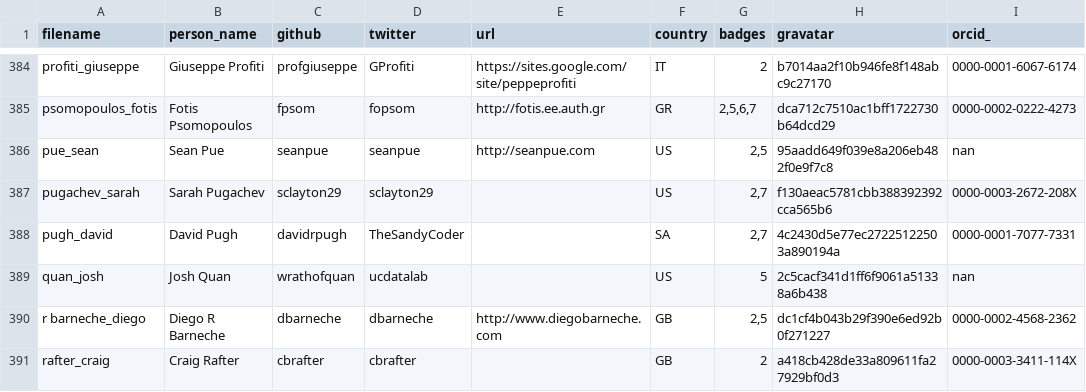
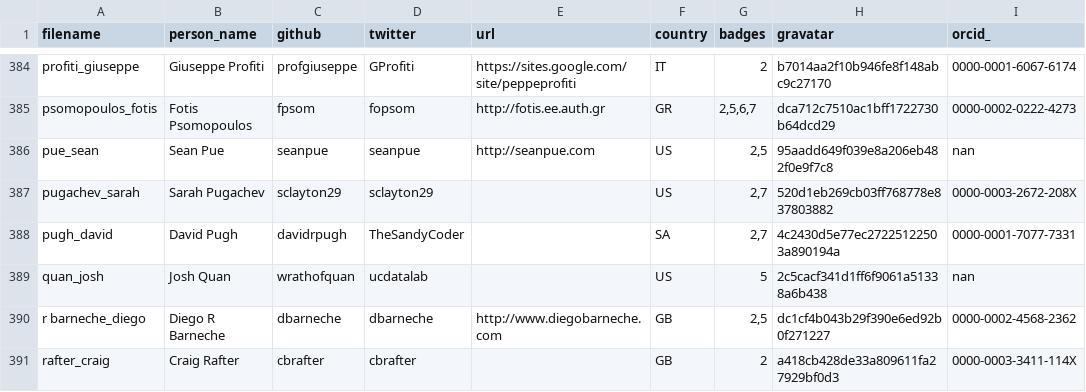
Before and after one commit to hpc-carpentry/hpc-carpentry.github.io, a CSV file: _data/publish_instructors.csv, drawn as a sheet; only a part is shown, gaps mark what is left out.

Commit message:
Updating instructor records

```diff
--- a/_data/publish_instructors.csv
+++ b/_data/publish_instructors.csv
@@ -386,3 +386,3 @@ psomopoulos_fotis,Fotis Psomopoulos,fpsom,fopsom,http://fotis.ee.auth.gr,GR,"2,5
 pue_sean,Sean Pue,seanpue,seanpue,http://seanpue.com,US,"2,5",95aadd649f039e8a206eb482f0e9f7c8,nan
-pugachev_sarah,Sarah Pugachev,sclayton29,sclayton29,,US,"2,7",f130aeac5781cbb388392392cca565b6,0000-0003-2672-208X
+pugachev_sarah,Sarah Pugachev,sclayton29,sclayton29,,US,"2,7",520d1eb269cb03ff768778e837803882,0000-0003-2672-208X
 pugh_david,David Pugh,davidrpugh,TheSandyCoder,,SA,"2,7",4c2430d5e77ec27225122503a890194a,0000-0001-7077-7331
```
